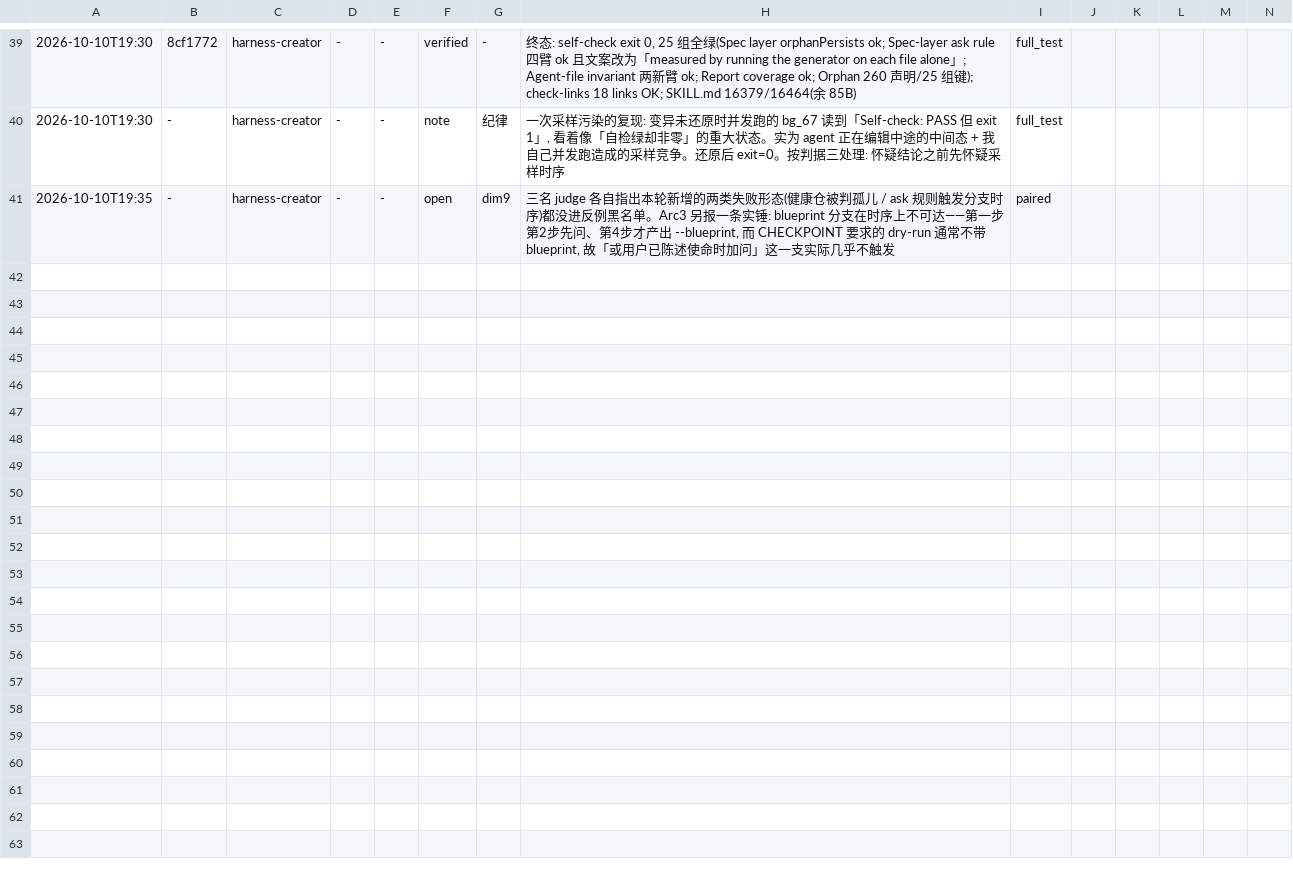
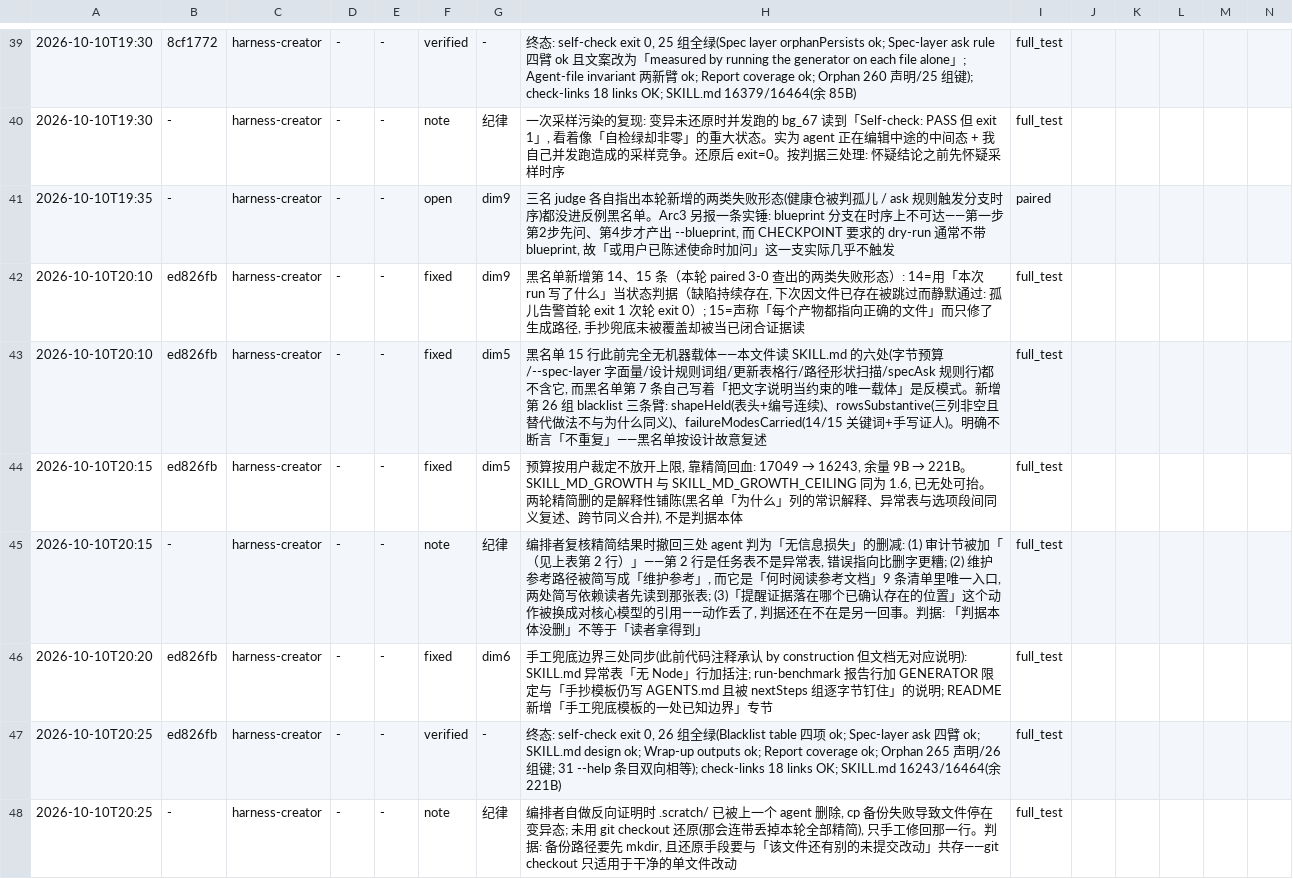
Before and after one commit to meisijiya/harness-creator, a TSV file: evals/darwin-20261010-r2/results.tsv, drawn as a sheet; only a part is shown, gaps mark what is left out; rows hold the shown columns only; the diff names each change by its address in the sheet, - before the commit and + after, or states it on an @@ line.

Commit message:
chore(darwin): 记录黑名单门禁、预算精简与三条复核撤回

```diff
--- a/evals/darwin-20261010-r2/results.tsv
+++ b/evals/darwin-20261010-r2/results.tsv
+row 42: 2026-10-10T20:10 | ed826fb | harness-creator | - | - | fixed | dim9 | 黑名单新增第 14、15 条（本轮 paired 3-0 查出的两类失败形态）: 14=用「本次 run 写了什么」当状态判据（缺陷持续存在, 下次因文件已存在被跳过而静默通过: 孤儿告警首轮 exit 1 次轮 exit 0）; 15=声称「每个产物都指向正确的文件」而只修了生成路径, 手抄兜底未被覆盖却被当已闭合证据读 | full_test
+row 43: 2026-10-10T20:10 | ed826fb | harness-creator | - | - | fixed | dim5 | 黑名单 15 行此前完全无机器载体——本文件读 SKILL.md 的六处(字节预算/--spec-layer 字面量/设计规则词组/更新表格行/路径形状扫描/specAsk 规则行)都不含它, 而黑名单第 7 条自己写着「把文字说明当约束的唯一载体」是反模式。新增第 26 组 blacklist 三条臂: shapeHeld(表头+编号连续)、rowsSubstantive(三列非空且替代做法不与为什么同义)、failureModesCarried(14/15 关键词+手写证人)。明确不断言「不重复」——黑名单按设计故意复述 | full_test
+row 44: 2026-10-10T20:15 | ed826fb | harness-creator | - | - | fixed | dim5 | 预算按用户裁定不放开上限, 靠精简回血: 17049 → 16243, 余量 9B → 221B。SKILL_MD_GROWTH 与 SKILL_MD_GROWTH_CEILING 同为 1.6, 已无处可抬。两轮精简删的是解释性铺陈(黑名单「为什么」列的常识解释、异常表与选项段间同义复述、跨节同义合并), 不是判据本体 | full_test
+row 45: 2026-10-10T20:15 | - | harness-creator | - | - | note | 纪律 | 编排者复核精简结果时撤回三处 agent 判为「无信息损失」的删减: (1) 审计节被加「（见上表第 2 行）」——第 2 行是任务表不是异常表, 错误指向比删字更糟; (2) 维护参考路径被简写成「维护参考」, 而它是「何时阅读参考文档」9 条清单里唯一入口, 两处简写依赖读者先读到那张表; (3)「提醒证据落在哪个已确认存在的位置」这个动作被换成对核心模型的引用——动作丢了, 判据还在不在是另一回事。判据: 「判据本体没删」不等于「读者拿得到」 | full_test
+row 46: 2026-10-10T20:20 | ed826fb | harness-creator | - | - | fixed | dim6 | 手工兜底边界三处同步(此前代码注释承认 by construction 但文档无对应说明): SKILL.md 异常表「无 Node」行加括注; run-benchmark 报告行加 GENERATOR 限定与「手抄模板仍写 AGENTS.md 且被 nextSteps 组逐字节钉住」的说明; README 新增「手工兜底模板的一处已知边界」专节 | full_test
+row 47: 2026-10-10T20:25 | ed826fb | harness-creator | - | - | verified | - | 终态: self-check exit 0, 26 组全绿(Blacklist table 四项 ok; Spec-layer ask 四臂 ok; SKILL.md design ok; Wrap-up outputs ok; Report coverage ok; Orphan 265 声明/26 组键; 31 --help 条目双向相等); check-links 18 links OK; SKILL.md 16243/16464(余 221B) | full_test
+row 48: 2026-10-10T20:25 | - | harness-creator | - | - | note | 纪律 | 编排者自做反向证明时 .scratch/ 已被上一个 agent 删除, cp 备份失败导致文件停在变异态; 未用 git checkout 还原(那会连带丢掉本轮全部精简), 只手工修回那一行。判据: 备份路径要先 mkdir, 且还原手段要与「该文件还有别的未提交改动」共存——git checkout 只适用于干净的单文件改动 | full_test
```
